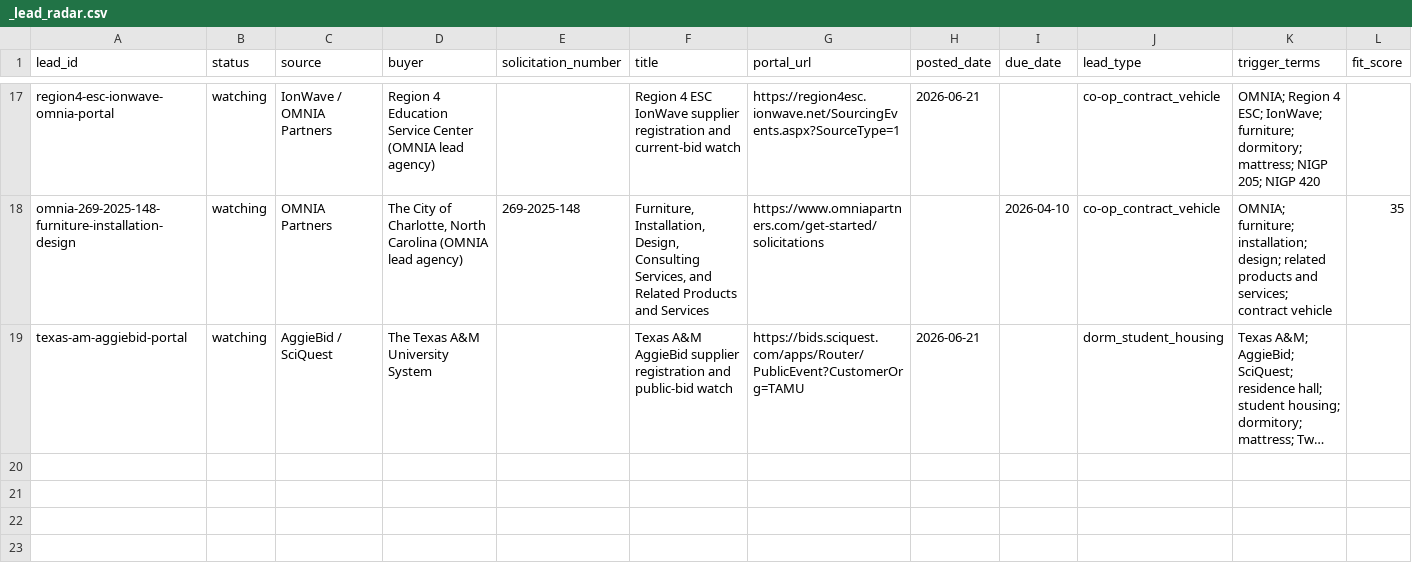
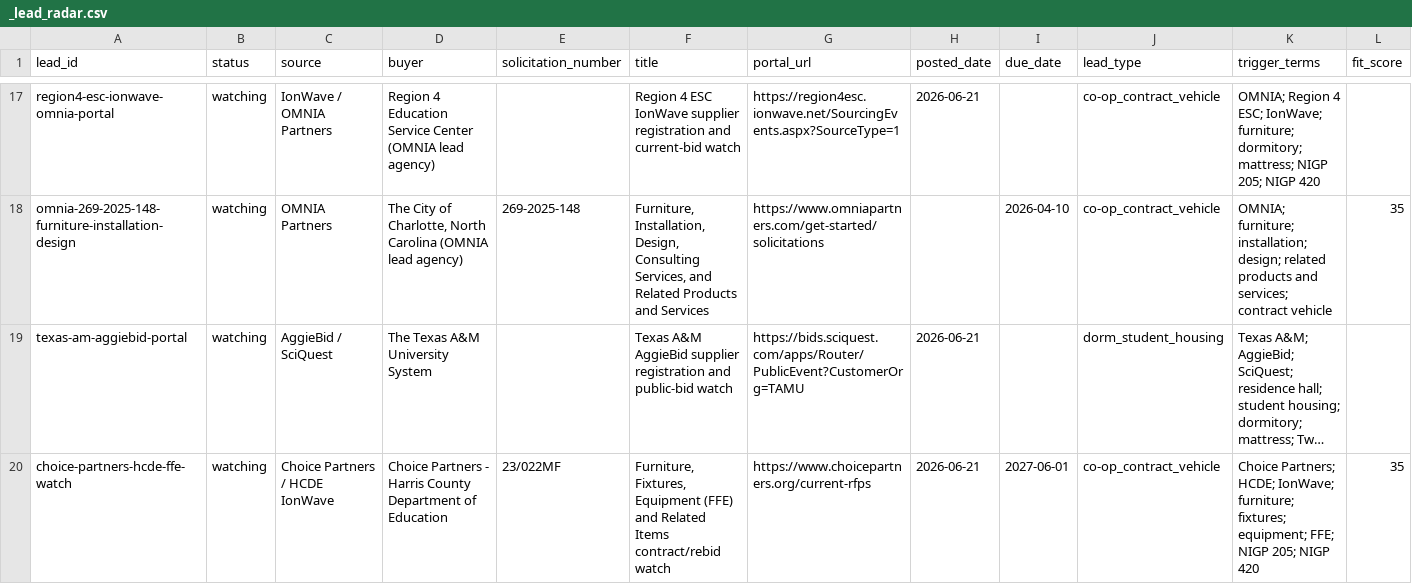
Before and after one commit to beford782/Silverline-Sleep-Procurement, a CSV file: leads/review/_lead_radar.csv, drawn as a sheet; only a part is shown, gaps mark what is left out; long unchanged cells end in …; rows hold the shown columns only; the diff names each change by its address in the sheet, - before the commit and + after, or states it on an @@ line.

Commit message:
Record Choice Partners FFE sweep

```diff
--- a/leads/review/_lead_radar.csv
+++ b/leads/review/_lead_radar.csv
+row 20: choice-partners-hcde-ffe-watch | watching | Choice Partners / HCDE IonWave | Choice Partners - Harris County Department of Education | 23/022MF | Furniture, Fixtures, Equipment (FFE) and Related Items contract/rebid watch | https://www.choicepartners.org/current-rfps | 2026-06-21 | 2027-06-01 | co-op_contract_vehicle | Choice Partners; HCDE; IonWave; furniture; fixtures; equipment; FFE; NIGP 205; NIGP 420 | 35
```
Also changed, not shown: 2 other files.
